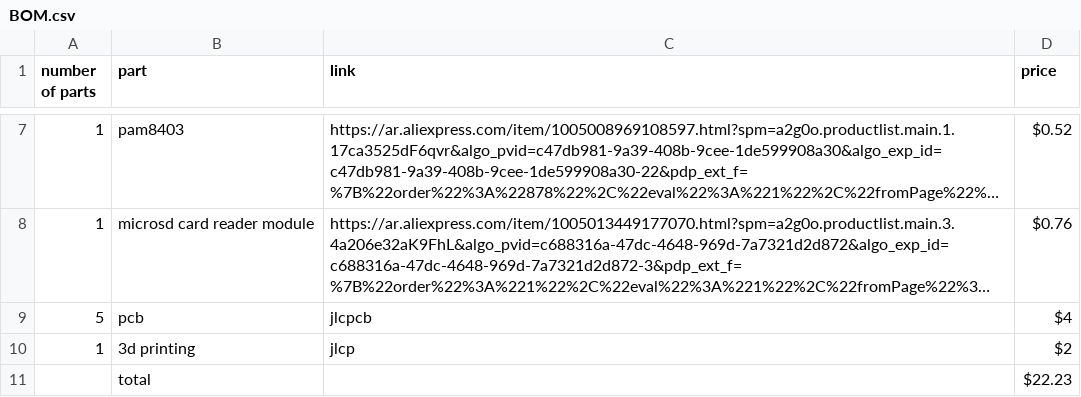
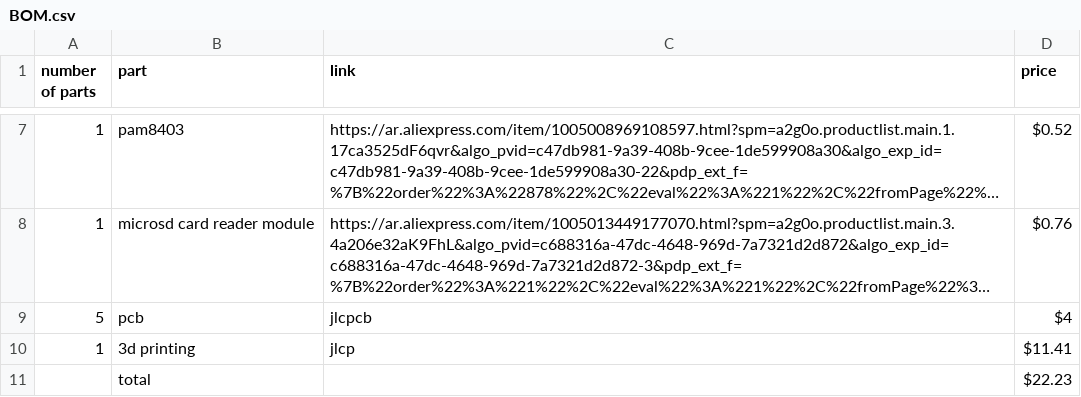
Before and after one commit to Chrif16/Mini-arcade-machine, a CSV file: BOM.csv, drawn as a sheet; only a part is shown, gaps mark what is left out; long unchanged cells end in ….

Commit message:
Update BOM.csv

```diff
--- a/BOM.csv
+++ b/BOM.csv
@@ -9,3 +9,3 @@ number of parts,part,link,price
 5,pcb,jlcpcb,$4
-1,3d printing,jlcp,$2
+1,3d printing,jlcp,$11.41
 ,total,,$22.23
```
